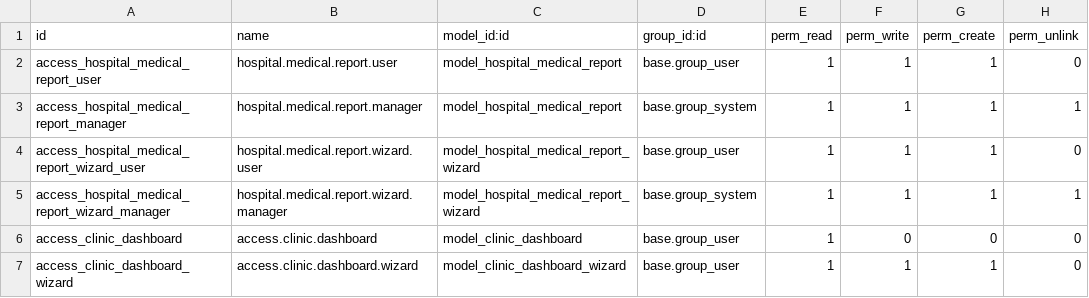
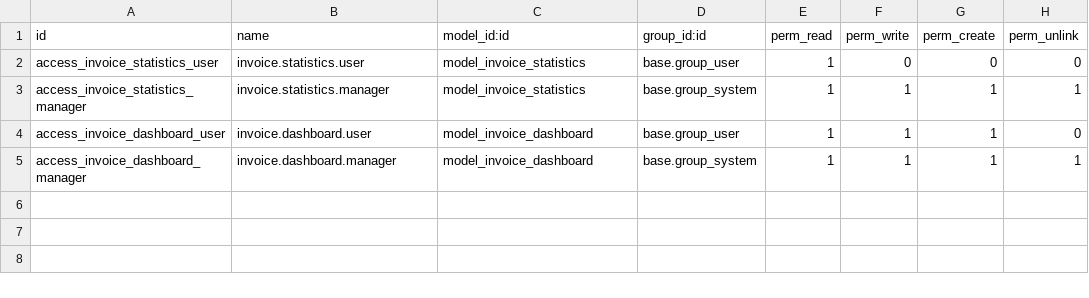
Before and after one commit to NQK923/custom_addons, a CSV file: reporting_and_data_analysis/security/ir.model.access.csv, drawn as a sheet.

Commit message:
update reporting and data analysis

```diff
--- a/reporting_and_data_analysis/security/ir.model.access.csv
+++ b/reporting_and_data_analysis/security/ir.model.access.csv
@@ -1,7 +1,5 @@
 id,name,model_id:id,group_id:id,perm_read,perm_write,perm_create,perm_unlink
-access_hospital_medical_report_user,hospital.medical.report.user,model_hospital_medical_report,base.group_user,1,1,1,0
-access_hospital_medical_report_manager,hospital.medical.report.manager,model_hospital_medical_report,base.group_system,1,1,1,1
-access_hospital_medical_report_wizard_user,hospital.medical.report.wizard.user,model_hospital_medical_report_wizard,base.group_user,1,1,1,0
-access_hospital_medical_report_wizard_manager,hospital.medical.report.wizard.manager,model_hospital_medical_report_wizard,base.group_system,1,1,1,1
-access_clinic_dashboard,access.clinic.dashboard,model_clinic_dashboard,base.group_user,1,0,0,0
-access_clinic_dashboard_wizard,access.clinic.dashboard.wizard,model_clinic_dashboard_wizard,base.group_user,1,1,1,0
+access_invoice_statistics_user,invoice.statistics.user,model_invoice_statistics,base.group_user,1,0,0,0
+access_invoice_statistics_manager,invoice.statistics.manager,model_invoice_statistics,base.group_system,1,1,1,1
+access_invoice_dashboard_user,invoice.dashboard.user,model_invoice_dashboard,base.group_user,1,1,1,0
+access_invoice_dashboard_manager,invoice.dashboard.manager,model_invoice_dashboard,base.group_system,1,1,1,1
```
Also changed, not shown: 7 other files.
